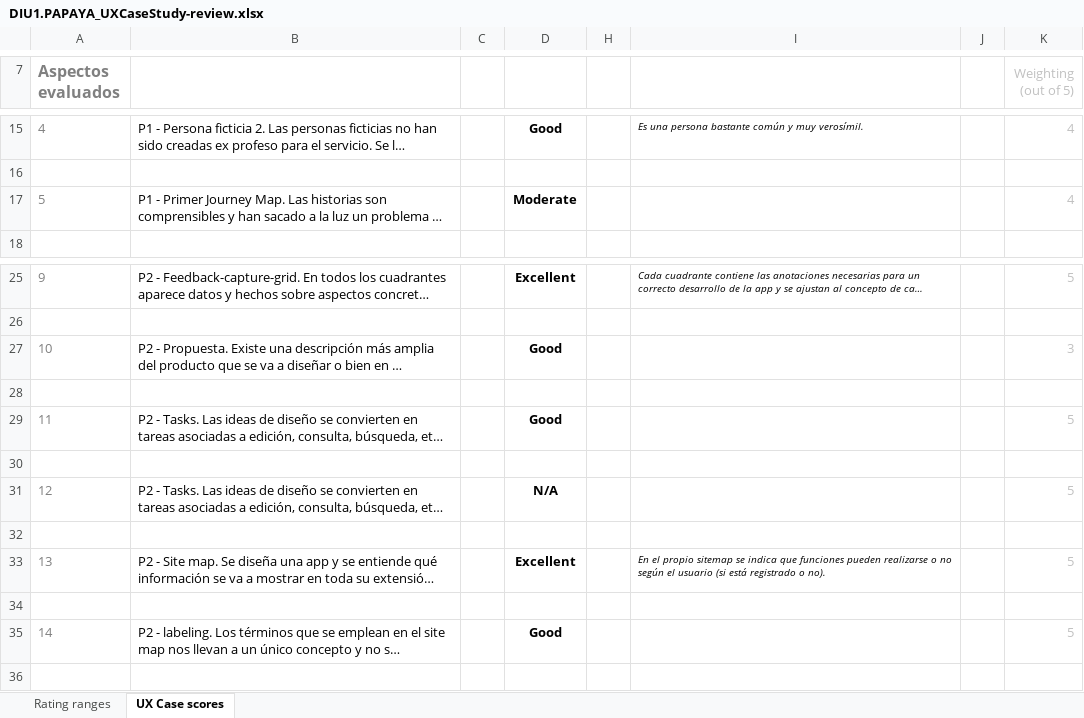
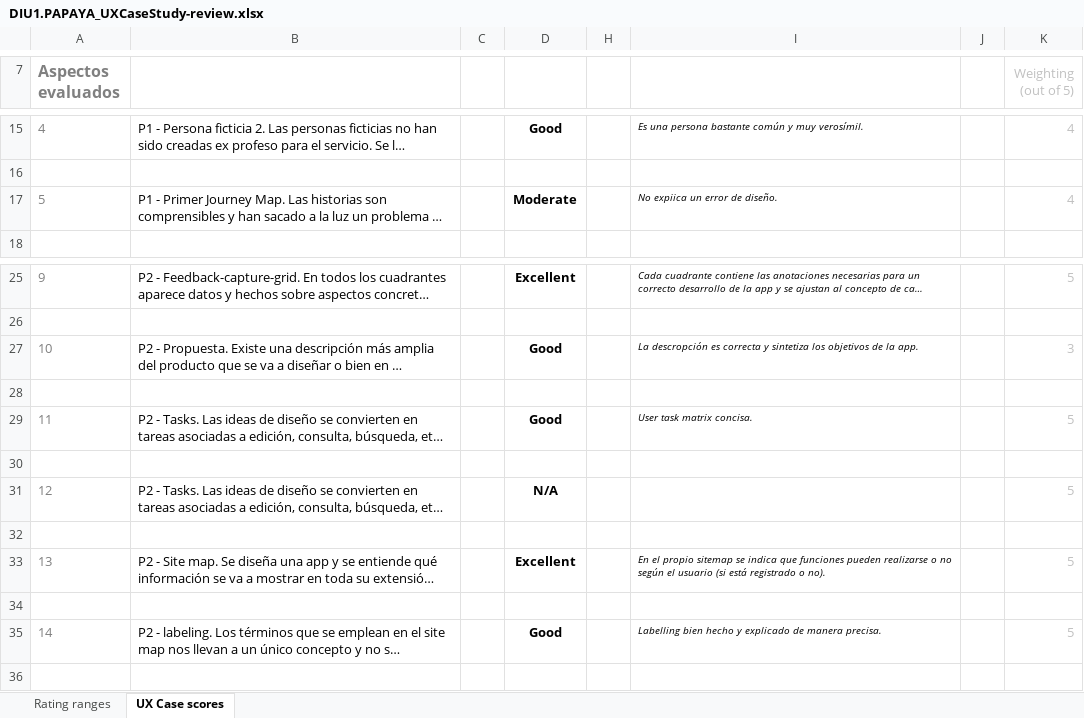
Before and after one commit to alexhzr/DIUManduka, an Excel workbook: P4/DIU1.PAPAYA_UXCaseStudy-review.xlsx, sheet UX Case scores, drawn as a sheet; only a part is shown, gaps mark what is left out; long unchanged cells end in …; values as stored, in another font and other column widths than the file's, no borders; charts and pictures and conditional formats not drawn; the diff names each change by its address in the sheet, - before the commit and + after, or states it on an @@ line.

```diff
--- a/P4/DIU1.PAPAYA_UXCaseStudy-review.xlsx (sheet UX Case scores)
+++ b/P4/DIU1.PAPAYA_UXCaseStudy-review.xlsx (sheet UX Case scores)
-I17: (empty)
+I17: No expiica un error de diseño.
-I27: (empty)
+I27: La descropción es correcta y sintetiza los objetivos de la app.
-I29: (empty)
+I29: User task matrix concisa.
-I35: (empty)
+I35: Labelling bien hecho y explicado de manera precisa.
```
Also changed, not shown: P4/DIU2.Plata_UXCaseStudy-review.xlsx, P4/DIU3.MAP_UXCaseStudy-review.xlsx.
